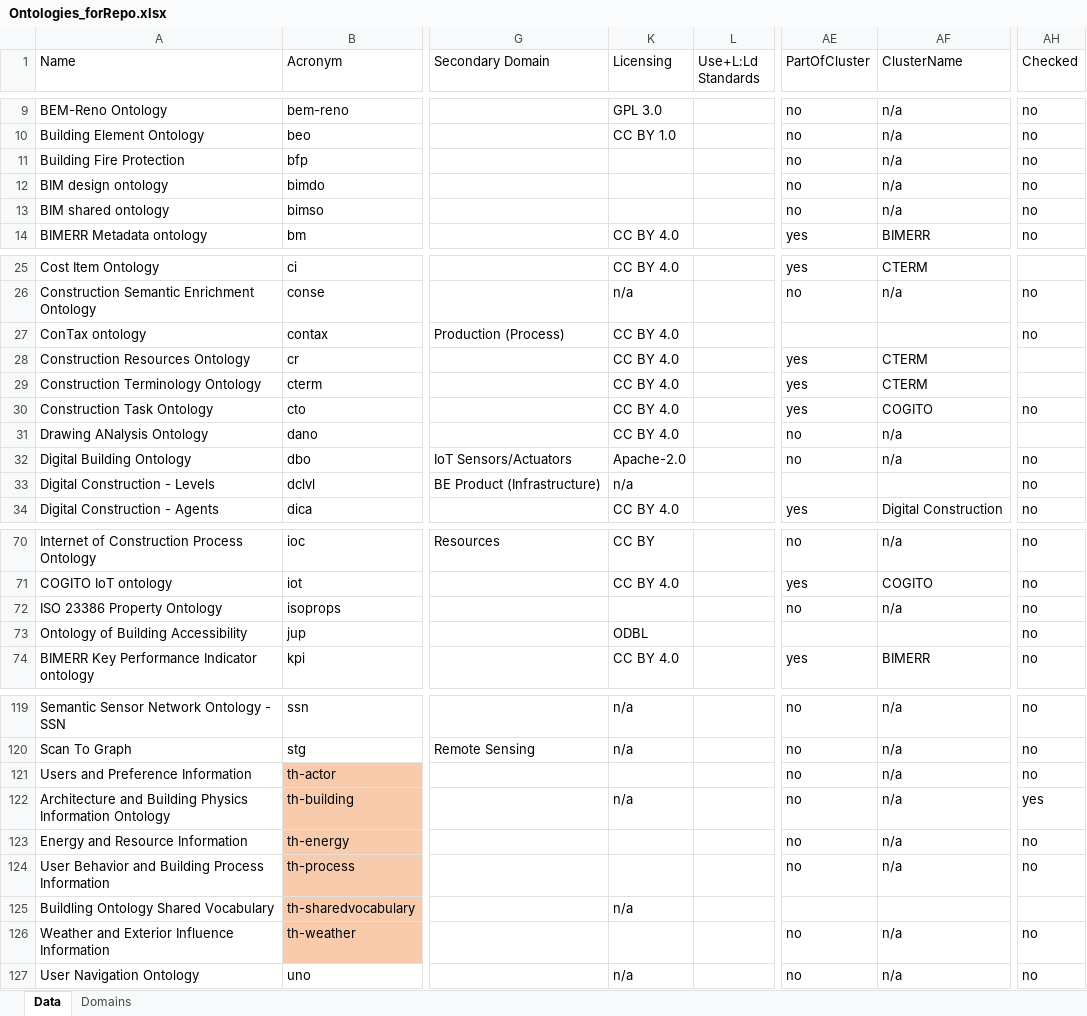
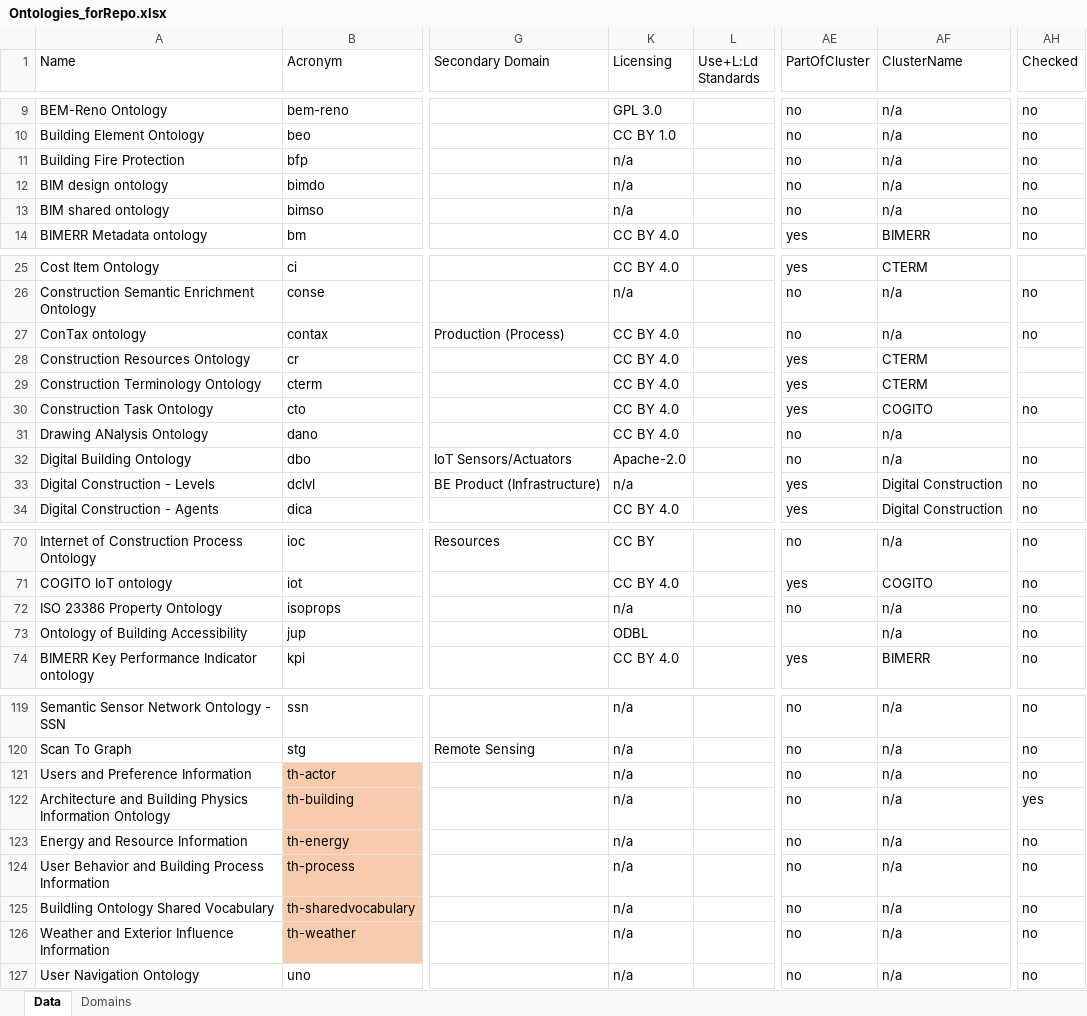
Before and after one commit to CyberbuildLab/BE-OLS, an Excel workbook: data/Ontologies_forRepo.xlsx, sheet Data, drawn as a sheet; only a part is shown, gaps mark what is left out; values as stored, in another font and other column widths than the file's, no borders; table styles not drawn; the diff covers the shown part only; the diff names each change by its address in the sheet, - before the commit and + after, or states it on an @@ line.

```diff
--- a/data/Ontologies_forRepo.xlsx (sheet Data)
+++ b/data/Ontologies_forRepo.xlsx (sheet Data)
-K11:K13 (Licensing): (empty)
+K11:K13 (Licensing): n/a
-AE27 (PartOfCluster): (empty)
+AE27 (PartOfCluster): no
-AF27 (ClusterName): (empty)
+AF27 (ClusterName): n/a
-AE33 (PartOfCluster): (empty)
+AE33 (PartOfCluster): yes
-AF33 (ClusterName): (empty)
+AF33 (ClusterName): Digital Construction
-K72 (Licensing): (empty)
+K72 (Licensing): n/a
-AF73 (ClusterName): (empty)
+AF73 (ClusterName): n/a
-K121 (Licensing): (empty)
+K121 (Licensing): n/a
-K123:K124 (Licensing): (empty)
+K123:K124 (Licensing): n/a
-AE125 (PartOfCluster): (empty)
+AE125 (PartOfCluster): no
-AF125 (ClusterName): (empty)
+AF125 (ClusterName): n/a
-AH125 (Checked): (empty)
+AH125 (Checked): no
-K126 (Licensing): (empty)
+K126 (Licensing): n/a
```
Also changed, not shown: 3 added rows and 34 edited cells elsewhere in this sheet.
